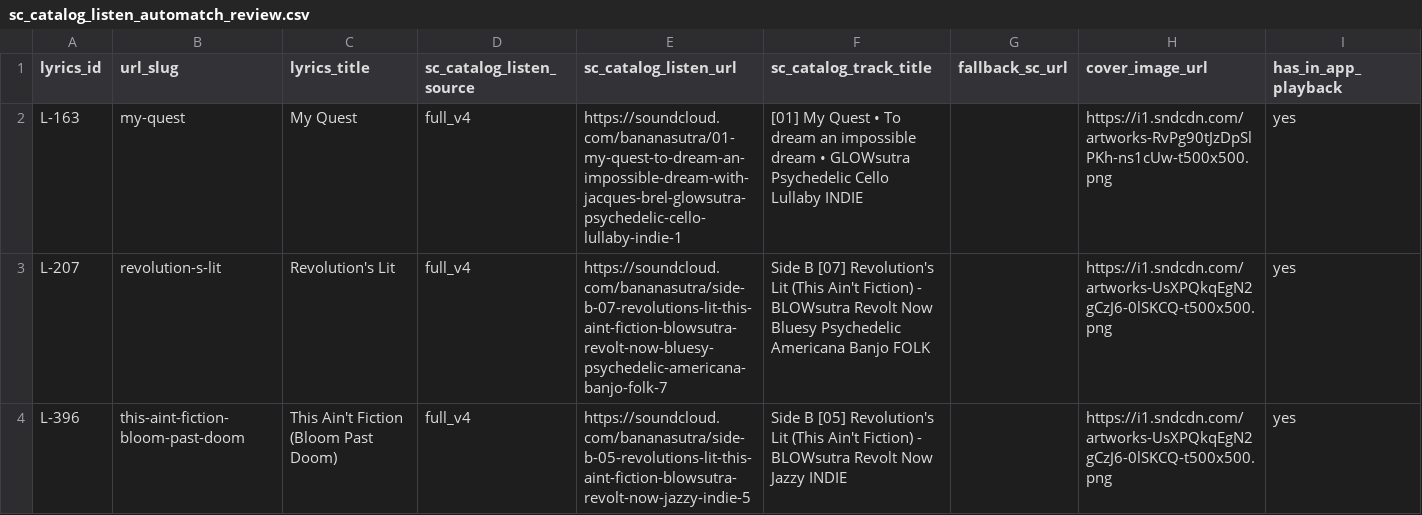
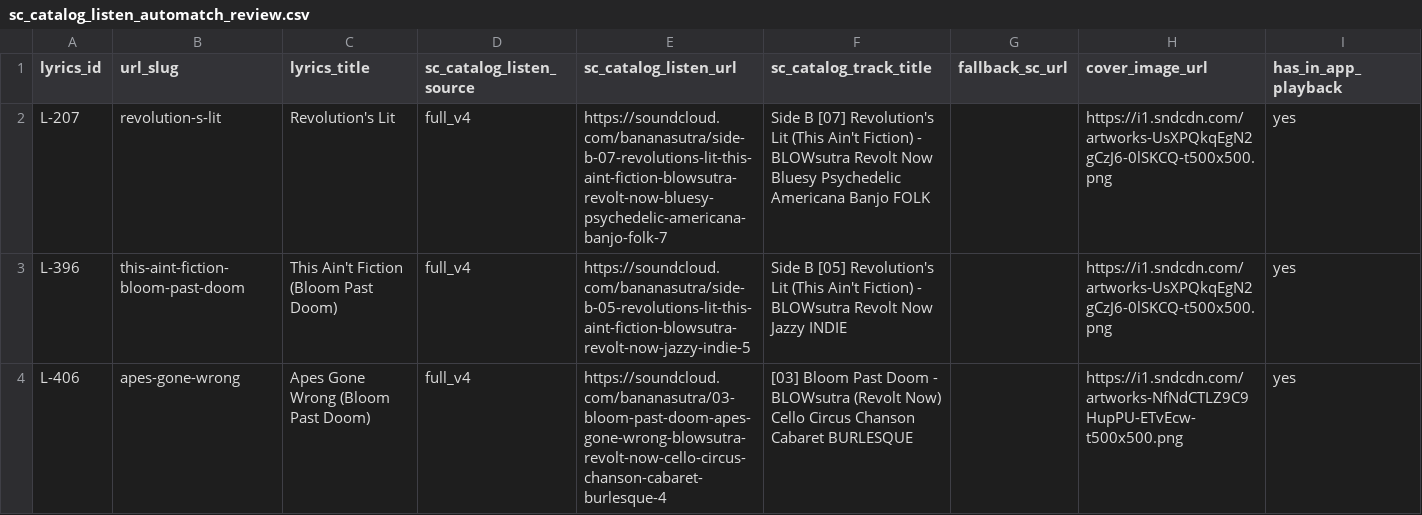
Before and after one commit to bananasutra/bananasutra-app, a CSV file: apps/banana-catalog-prototype/src/data/generated/sc_catalog_listen_automatch_review.csv, drawn as a sheet; only a part is shown; the shorter side is filled out with more unchanged rows; the diff covers the shown part only; the diff names each change by its address in the sheet, - before the commit and + after, or states it on an @@ line.

```diff
--- a/apps/banana-catalog-prototype/src/data/generated/sc_catalog_listen_automatch_review.csv
+++ b/apps/banana-catalog-prototype/src/data/generated/sc_catalog_listen_automatch_review.csv
-row 2: L-163 | my-quest | My Quest | full_v4 | https://soundcloud.com/bananasutra/01-my-quest-to-dream-an-impossible-dream-with-jacques-brel-glowsutra-psychedelic-cello-lullaby-indie-1 | [01] My Quest • To dream an impossible dream • GLOWsutra Psychedelic Cello Lullaby INDIE |  | https://i1.sndcdn.com/artworks-RvPg90tJzDpSlPKh-ns1cUw-t500x500.png | yes
```
Also changed, not shown: 1 removed row and 1 edited cell elsewhere in this file, apps/banana-catalog-prototype/scripts/song_slug_audit.csv, apps/banana-catalog-prototype/src/data/generated/sc_catalog_listen_review.csv, 43 other files.
